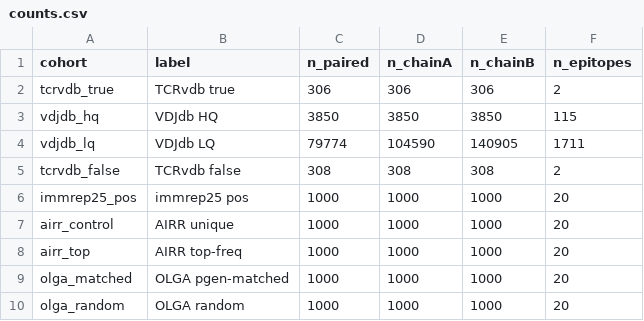
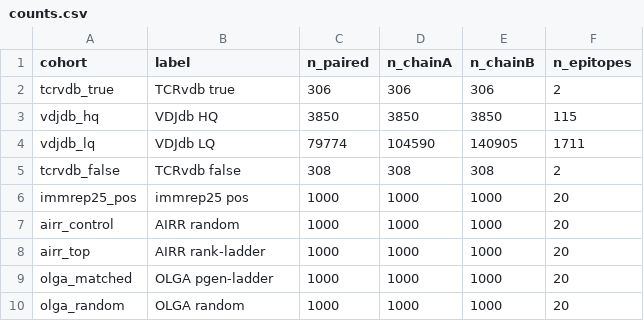
Before and after one commit to repseq/2026-immrep25-audit, a CSV file: results/counts.csv, drawn as a sheet.

```diff
--- a/results/counts.csv
+++ b/results/counts.csv
@@ -6,5 +6,5 @@ tcrvdb_false,TCRvdb false,308,308,308,2
 immrep25_pos,immrep25 pos,1000,1000,1000,20
-airr_control,AIRR unique,1000,1000,1000,20
-airr_top,AIRR top-freq,1000,1000,1000,20
-olga_matched,OLGA pgen-matched,1000,1000,1000,20
+airr_control,AIRR random,1000,1000,1000,20
+airr_top,AIRR rank-ladder,1000,1000,1000,20
+olga_matched,OLGA pgen-ladder,1000,1000,1000,20
 olga_random,OLGA random,1000,1000,1000,20
```
Also changed, not shown: results/graph_stats.csv, results/homology_sn.csv, 44 other files.
